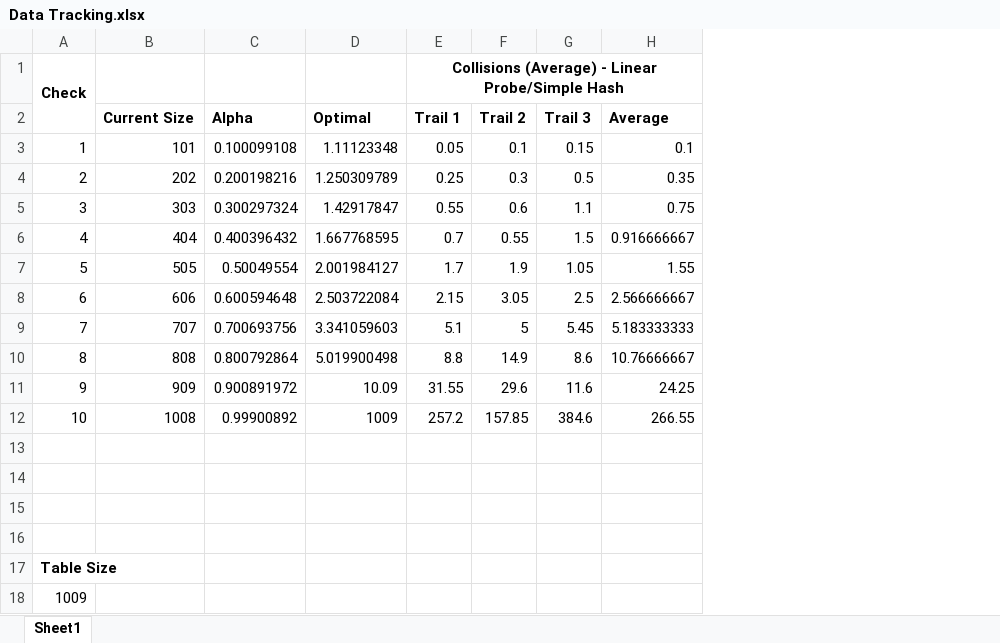
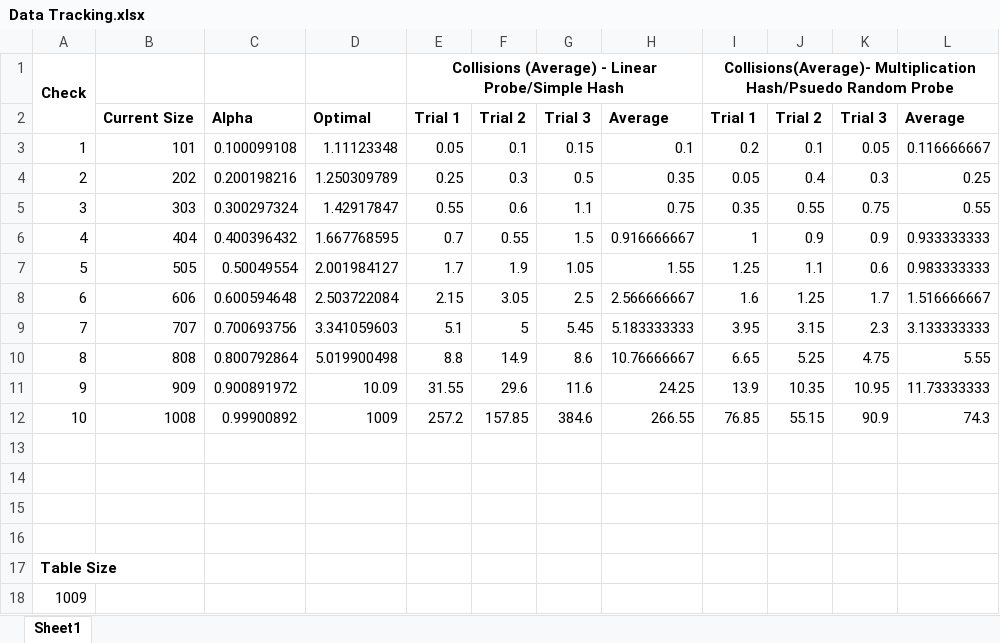
Before and after one commit to kcin999/Hash-Map, an Excel workbook: Data Tracking.xlsx, sheet Sheet1, drawn as a sheet; values as stored, in another font and other column widths than the file's, no borders; charts and pictures not drawn; the diff names each change by its address in the sheet, - before the commit and + after, or states it on an @@ line.

Commit message:
Ps Rando Working
--Check Spreadsheet tomorrow or whenever I do this again

```diff
--- a/Data Tracking.xlsx (sheet Sheet1)
+++ b/Data Tracking.xlsx (sheet Sheet1)
+column I, rows 1-12: Collisions(Average)- Multiplication Hash/Psuedo Random Probe | Trial 1 | 0.2 | 0.05 | 0.35 | 1 | 1.25 | 1.6 | 3.95 | 6.65 | 13.9 | 76.85
+column J, rows 2-12: Trial 2 | 0.1 | 0.4 | 0.55 | 0.9 | 1.1 | 1.25 | 3.15 | 5.25 | 10.35 | 55.15
+column K, rows 2-12: Trial 3 | 0.05 | 0.3 | 0.75 | 0.9 | 0.6 | 1.7 | 2.3 | 4.75 | 10.95 | 90.9
+column L, rows 2-12: Average | 0.116666667 | 0.25 | 0.55 | 0.933333333 | 0.983333333 | 1.516666667 | 3.133333333 | 5.55 | 11.73333333 | 74.3
-E2: Trail 1
+E2: Trial 1
-F2: Trail 2
+F2: Trial 2
-G2: Trail 3
+G2: Trial 3
```
Also changed, not shown: charts or pictures, 8 other files.
